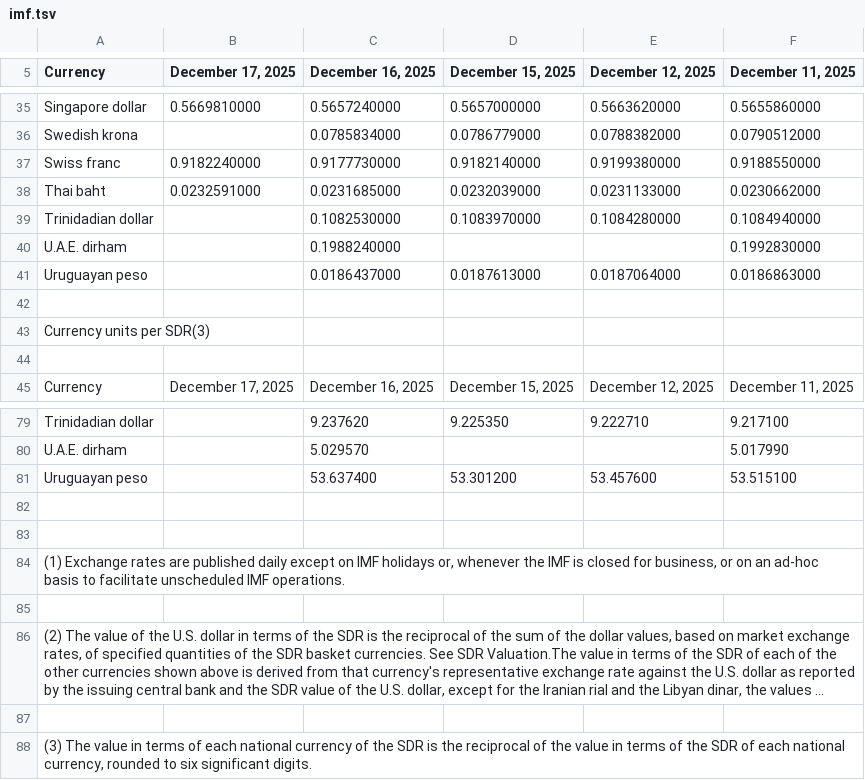
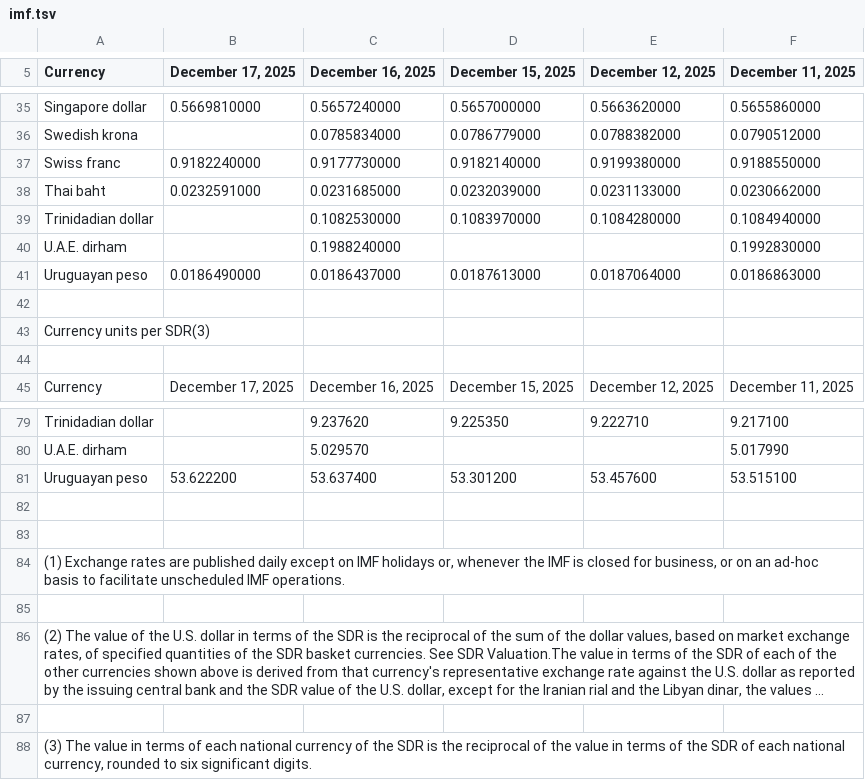
Before and after one commit to instant-solutions/quarkus-moneta-data, a TSV file: imf.tsv, drawn as a sheet; only a part is shown, gaps mark what is left out; long unchanged cells end in ….

```diff
--- a/imf.tsv
+++ b/imf.tsv
@@ -40,3 +40,3 @@ Trinidadian dollar		0.1082530000	0.1083970000	0.1084280000	0.1084940000
 U.A.E. dirham		0.1988240000			0.1992830000
-Uruguayan peso		0.0186437000	0.0187613000	0.0187064000	0.0186863000
+Uruguayan peso	0.0186490000	0.0186437000	0.0187613000	0.0187064000	0.0186863000
 
@@ -80,3 +80,3 @@ Trinidadian dollar		9.237620	9.225350	9.222710	9.217100
 U.A.E. dirham		5.029570			5.017990
-Uruguayan peso		53.637400	53.301200	53.457600	53.515100
+Uruguayan peso	53.622200	53.637400	53.301200	53.457600	53.515100
 
```
